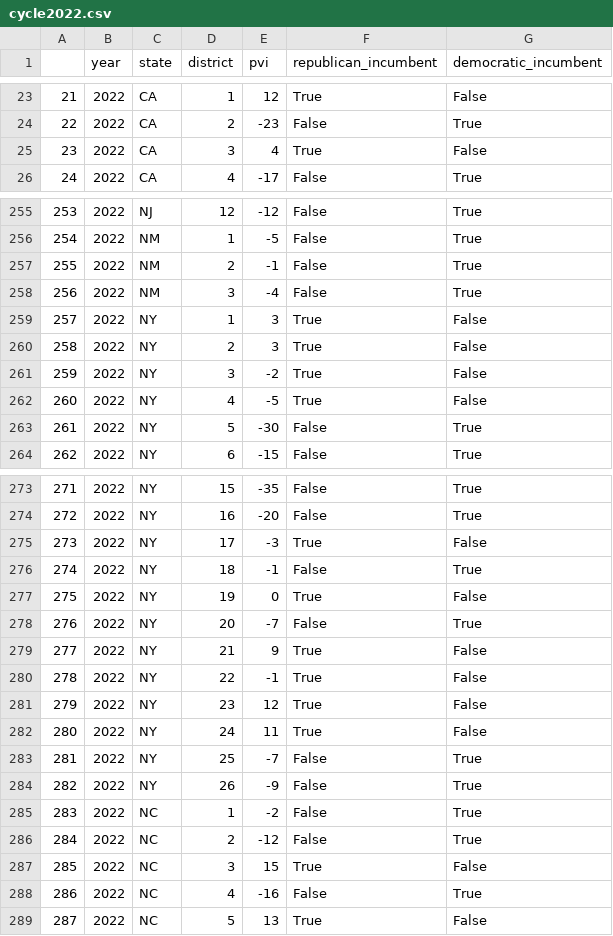
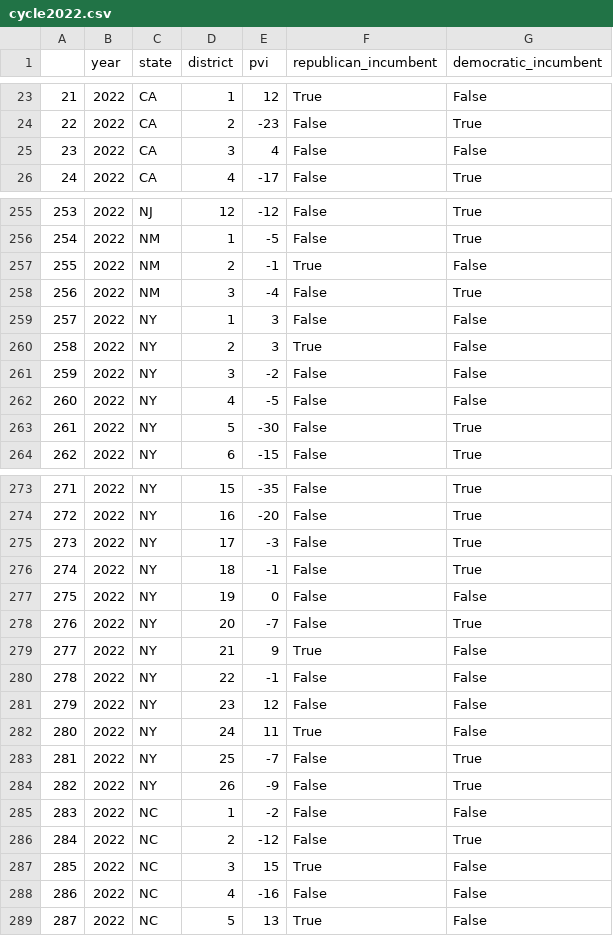
Before and after one commit to ftcostell0/ElectionForecast, a CSV file: data/cook_pvi/cycle2022.csv, drawn as a sheet; only a part is shown, gaps mark what is left out; the diff covers the shown part only.

Commit message:
Updated 2022 data

```diff
--- a/data/cook_pvi/cycle2022.csv
+++ b/data/cook_pvi/cycle2022.csv
@@ -24,3 +24,3 @@
 22,2022,CA,2,-23,False,True
-23,2022,CA,3,4,True,False
+23,2022,CA,3,4,False,False
 24,2022,CA,4,-17,False,True
@@ -256,8 +256,8 @@
 254,2022,NM,1,-5,False,True
-255,2022,NM,2,-1,False,True
+255,2022,NM,2,-1,True,False
 256,2022,NM,3,-4,False,True
-257,2022,NY,1,3,True,False
+257,2022,NY,1,3,False,False
 258,2022,NY,2,3,True,False
-259,2022,NY,3,-2,True,False
-260,2022,NY,4,-5,True,False
+259,2022,NY,3,-2,False,False
+260,2022,NY,4,-5,False,False
 261,2022,NY,5,-30,False,True
@@ -274,9 +274,9 @@
 272,2022,NY,16,-20,False,True
-273,2022,NY,17,-3,True,False
+273,2022,NY,17,-3,False,True
 274,2022,NY,18,-1,False,True
-275,2022,NY,19,0,True,False
+275,2022,NY,19,0,False,False
 276,2022,NY,20,-7,False,True
 277,2022,NY,21,9,True,False
-278,2022,NY,22,-1,True,False
-279,2022,NY,23,12,True,False
+278,2022,NY,22,-1,False,False
+279,2022,NY,23,12,False,False
 280,2022,NY,24,11,True,False
@@ -284,6 +284,6 @@
 282,2022,NY,26,-9,False,True
-283,2022,NC,1,-2,False,True
+283,2022,NC,1,-2,False,False
 284,2022,NC,2,-12,False,True
 285,2022,NC,3,15,True,False
-286,2022,NC,4,-16,False,True
+286,2022,NC,4,-16,False,False
 287,2022,NC,5,13,True,False
```
Also changed, not shown: 71 edited cells elsewhere in this file.
